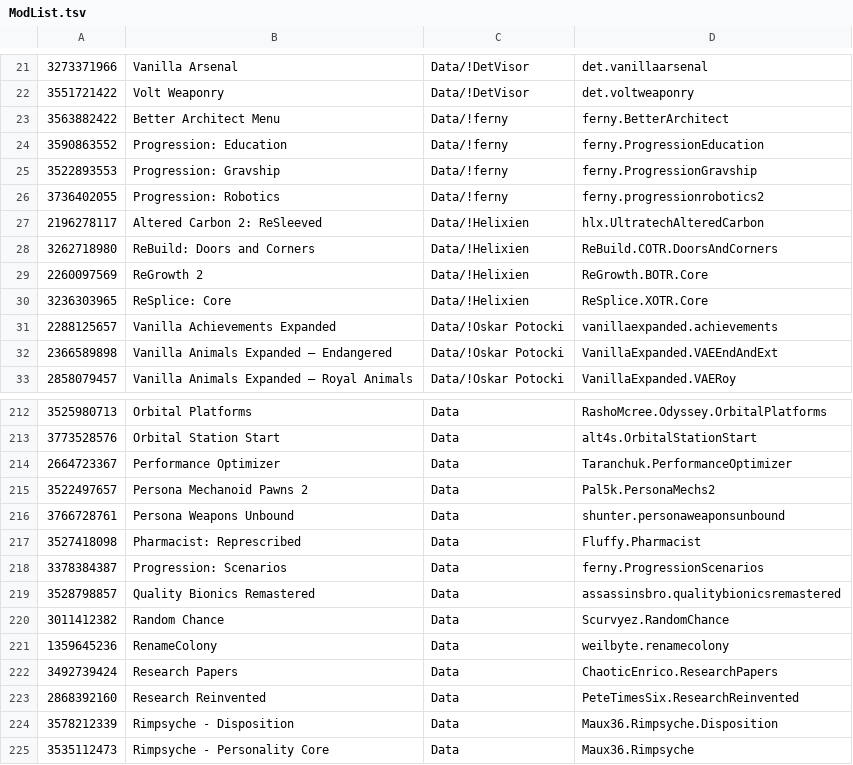
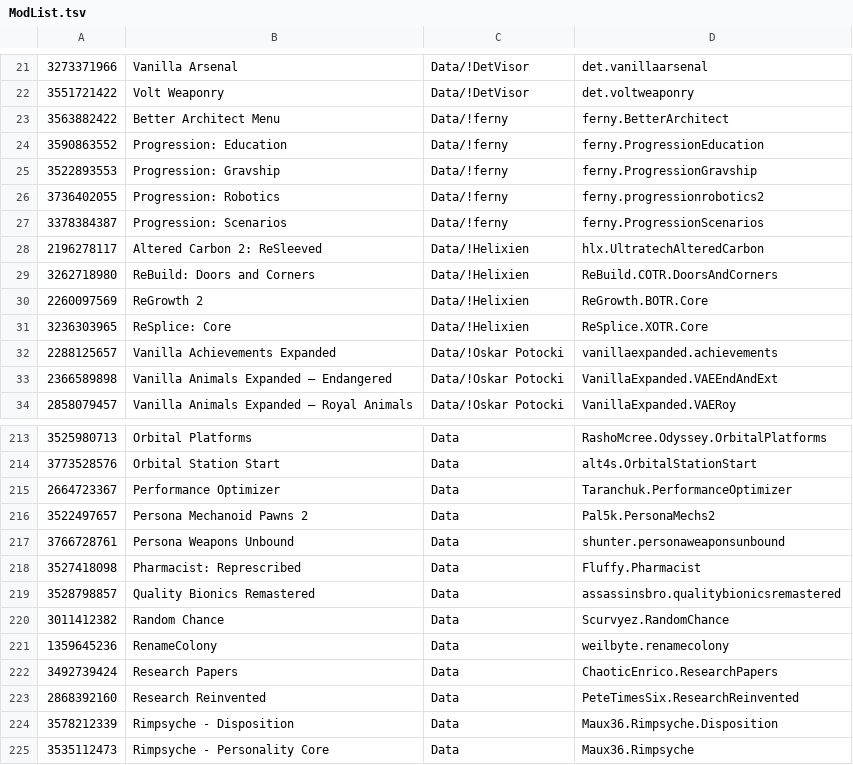
Before and after one commit to LordMordelon/RML, a TSV file: ModList.tsv, drawn as a sheet; only a part is shown, gaps mark what is left out; removed rows and columns are numbered as before the commit, all else as after; the diff names each change by its address in the sheet, - before the commit and + after, or states it on an @@ line.

```diff
--- a/ModList.tsv
+++ b/ModList.tsv
+row 27: 3378384387 | Progression: Scenarios | Data/!ferny | ferny.ProgressionScenarios
-row 218: 3378384387 | Progression: Scenarios | Data | ferny.ProgressionScenarios
```
Also changed, not shown: 23 other files.
